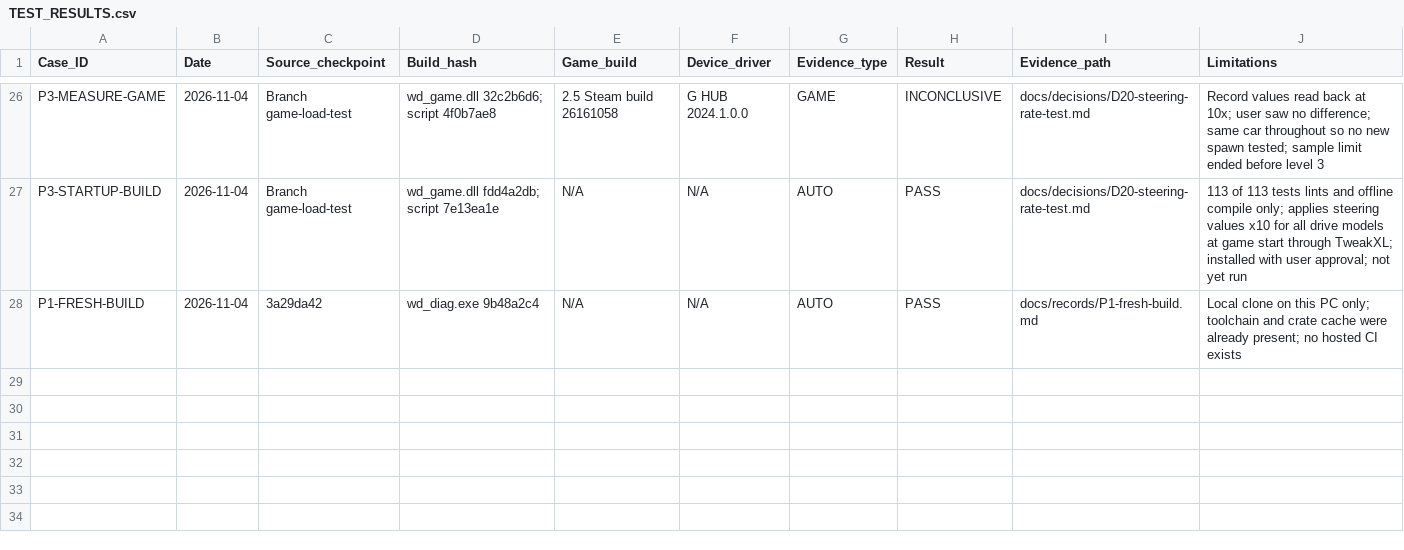
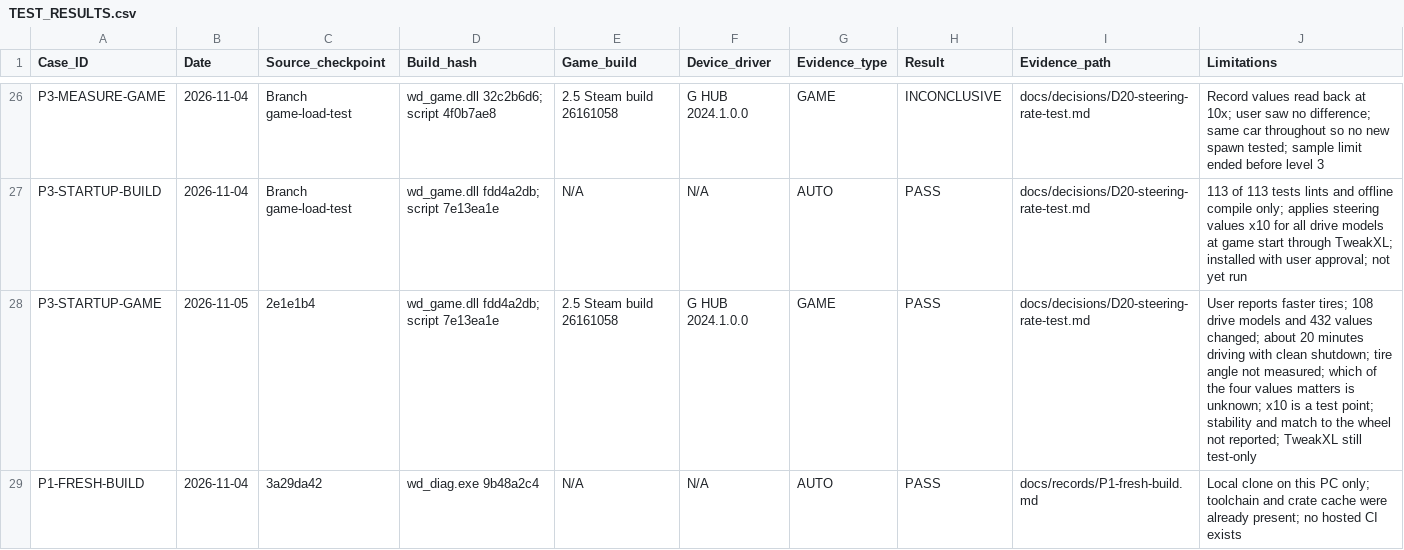
Before and after one commit to iainbryden/night-wheel, a CSV file: evidence/TEST_RESULTS.csv, drawn as a sheet; only a part is shown, gaps mark what is left out.

Commit message:
Record the start-up steering test result

```diff
--- a/evidence/TEST_RESULTS.csv
+++ b/evidence/TEST_RESULTS.csv
@@ -27,2 +27,3 @@ P3-MEASURE-GAME,2026-11-04,Branch game-load-test,wd_game.dll 32c2b6d6; script 4f
 P3-STARTUP-BUILD,2026-11-04,Branch game-load-test,wd_game.dll fdd4a2db; script 7e13ea1e,N/A,N/A,AUTO,PASS,docs/decisions/D20-steering-rate-test.md,113 of 113 tests lints and offline compile only; applies steering values x10 for all drive models at game start through TweakXL; installed with user approval; not yet run
+P3-STARTUP-GAME,2026-11-05,2e1e1b4,wd_game.dll fdd4a2db; script 7e13ea1e,2.5 Steam build 26161058,G HUB 2024.1.0.0,GAME,PASS,docs/decisions/D20-steering-rate-test.md,User reports faster tires; 108 drive models and 432 values changed; about 20 minutes driving with clean shutdown; tire angle not measured; which of the four values matters is unknown; x10 is a test point; stability and match to the wheel not reported; TweakXL still test-only
 P1-FRESH-BUILD,2026-11-04,3a29da42,wd_diag.exe 9b48a2c4,N/A,N/A,AUTO,PASS,docs/records/P1-fresh-build.md,Local clone on this PC only; toolchain and crate cache were already present; no hosted CI exists
```
Also changed, not shown: 1 other file.
